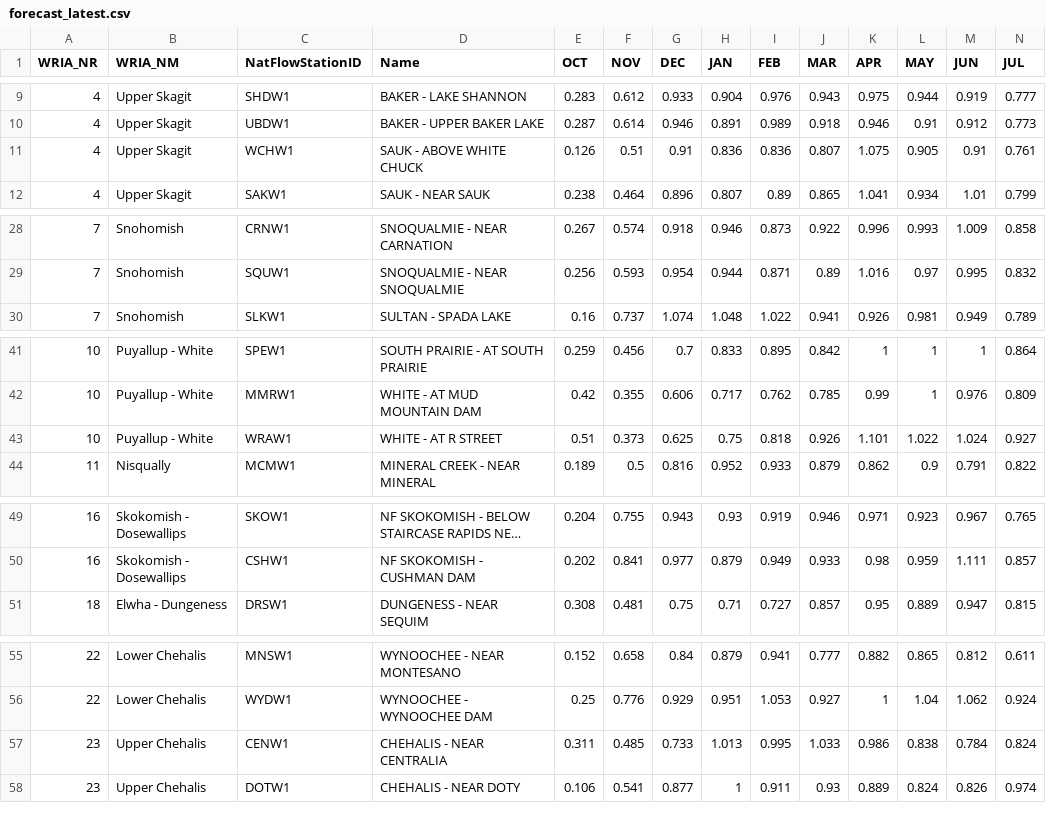
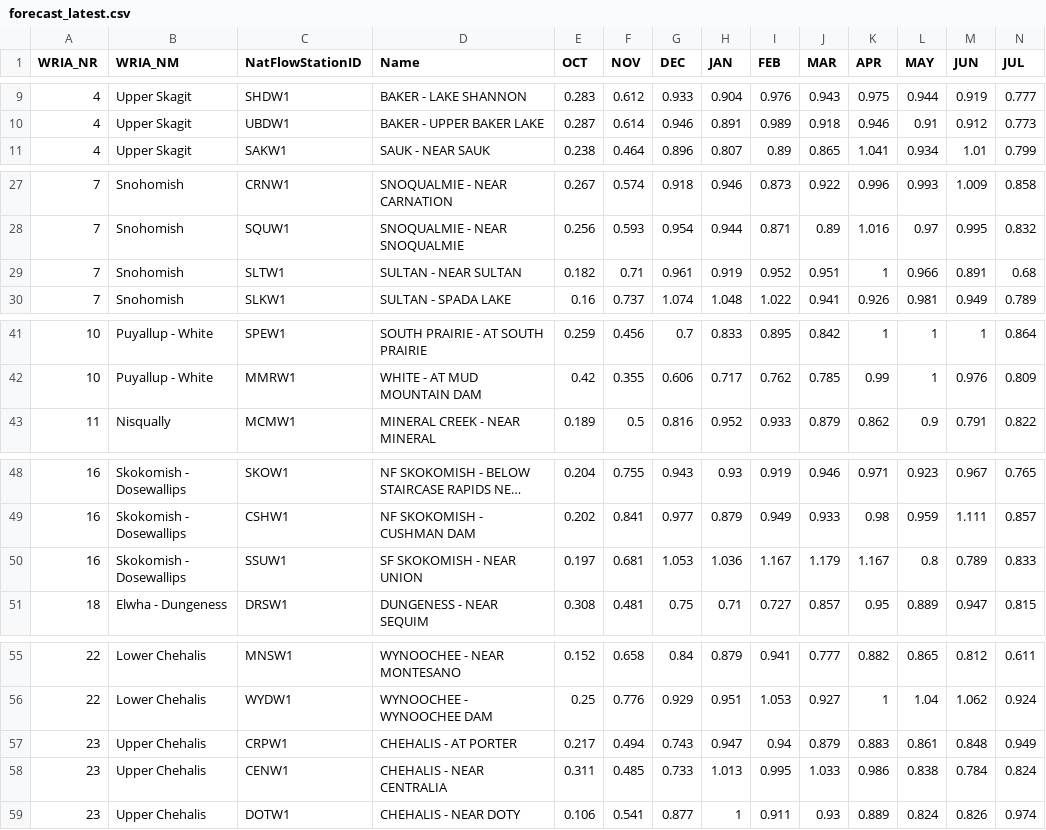
Before and after one commit to jeffmarti/monthly-forecast, a CSV file: data/forecast_latest.csv, drawn as a sheet; only a part is shown, gaps mark what is left out; long unchanged cells end in …; removed rows and columns are numbered as before the commit, all else as after; rows hold the shown columns only; the diff covers the shown part only; the diff names each change by its address in the sheet, - before the commit and + after, or states it on an @@ line.

```diff
--- a/data/forecast_latest.csv
+++ b/data/forecast_latest.csv
-row 11: 4 | Upper Skagit | WCHW1 | SAUK - ABOVE WHITE CHUCK | 0.126 | 0.51 | 0.91 | 0.836 | 0.836 | 0.807 | 1.075 | 0.905 | 0.91 | 0.761
+row 29: 7 | Snohomish | SLTW1 | SULTAN - NEAR SULTAN | 0.182 | 0.71 | 0.961 | 0.919 | 0.952 | 0.951 | 1 | 0.966 | 0.891 | 0.68
-row 43: 10 | Puyallup - White | WRAW1 | WHITE - AT R STREET | 0.51 | 0.373 | 0.625 | 0.75 | 0.818 | 0.926 | 1.101 | 1.022 | 1.024 | 0.927
+row 50: 16 | Skokomish - Dosewallips | SSUW1 | SF SKOKOMISH - NEAR UNION | 0.197 | 0.681 | 1.053 | 1.036 | 1.167 | 1.179 | 1.167 | 0.8 | 0.789 | 0.833
+row 57: 23 | Upper Chehalis | CRPW1 | CHEHALIS - AT PORTER | 0.217 | 0.494 | 0.743 | 0.947 | 0.94 | 0.879 | 0.883 | 0.861 | 0.848 | 0.949
```
Also changed, not shown: 1 added row and 2 removed rows elsewhere in this file, 2 other files.
